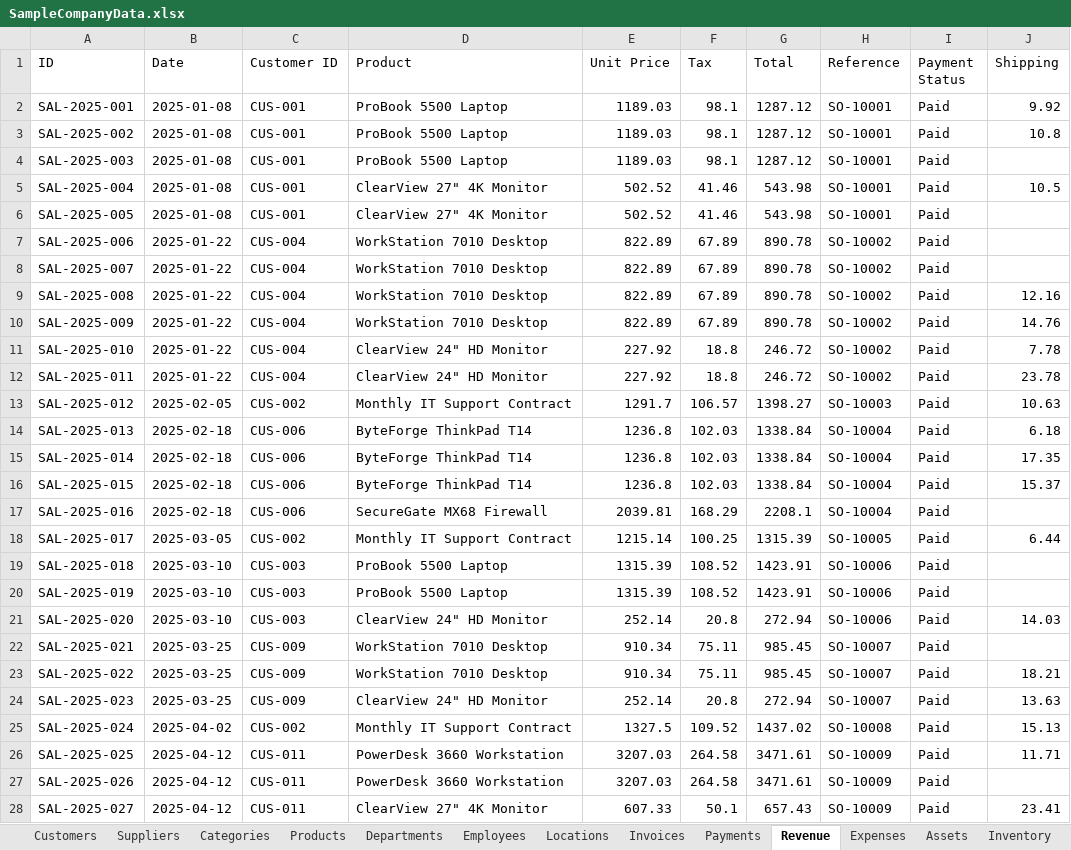
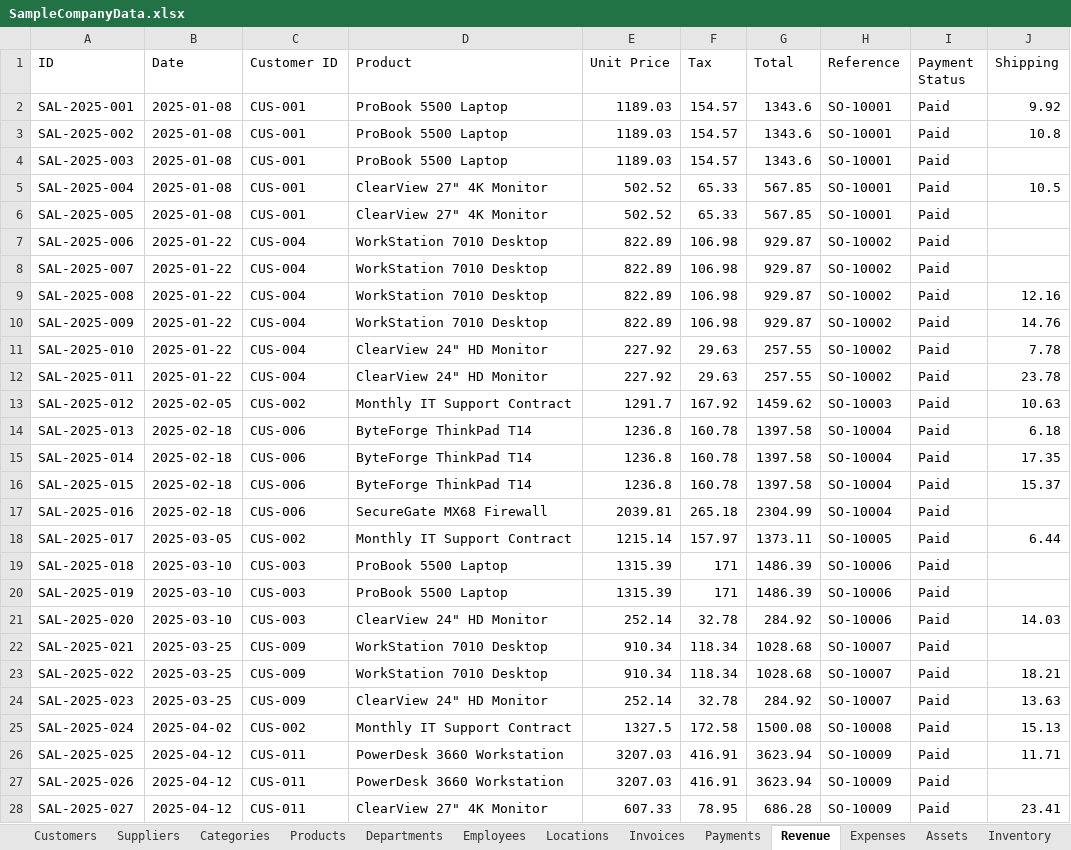
Before and after one commit to ArgoBooks/Argo-Books-Avalonia, an Excel workbook: ArgoBooks/Resources/SampleCompanyData.xlsx, sheet Revenue, drawn as a sheet; only a part is shown; values as stored, in another font and other column widths than the file's, no borders; the diff covers the shown part only; the diff names each change by its address in the sheet, - before the commit and + after, or states it on an @@ line.

```diff
--- a/ArgoBooks/Resources/SampleCompanyData.xlsx (sheet Revenue)
+++ b/ArgoBooks/Resources/SampleCompanyData.xlsx (sheet Revenue)
-F2:F4 (Tax): 98.1
+F2:F4 (Tax): 154.57
-G2:G4 (Total): 1287.12
+G2:G4 (Total): 1343.6
-F5:F6 (Tax): 41.46
+F5:F6 (Tax): 65.33
-G5:G6 (Total): 543.98
+G5:G6 (Total): 567.85
-F7:F10 (Tax): 67.89
+F7:F10 (Tax): 106.98
-G7:G10 (Total): 890.78
+G7:G10 (Total): 929.87
-F11:F12 (Tax): 18.8
+F11:F12 (Tax): 29.63
-G11:G12 (Total): 246.72
+G11:G12 (Total): 257.55
-F13 (Tax): 106.57
+F13 (Tax): 167.92
-G13 (Total): 1398.27
+G13 (Total): 1459.62
-F14:F16 (Tax): 102.03
+F14:F16 (Tax): 160.78
-G14:G16 (Total): 1338.84
+G14:G16 (Total): 1397.58
-F17 (Tax): 168.29
+F17 (Tax): 265.18
-G17 (Total): 2208.1
+G17 (Total): 2304.99
-F18 (Tax): 100.25
+F18 (Tax): 157.97
-G18 (Total): 1315.39
+G18 (Total): 1373.11
-F19:F20 (Tax): 108.52
+F19:F20 (Tax): 171
-G19:G20 (Total): 1423.91
+G19:G20 (Total): 1486.39
-F21 (Tax): 20.8
+F21 (Tax): 32.78
-G21 (Total): 272.94
+G21 (Total): 284.92
-F22:F23 (Tax): 75.11
+F22:F23 (Tax): 118.34
-G22:G23 (Total): 985.45
+G22:G23 (Total): 1028.68
-F24 (Tax): 20.8
+F24 (Tax): 32.78
-G24 (Total): 272.94
+G24 (Total): 284.92
-F25 (Tax): 109.52
+F25 (Tax): 172.58
-G25 (Total): 1437.02
+G25 (Total): 1500.08
-F26:F27 (Tax): 264.58
+F26:F27 (Tax): 416.91
-G26:G27 (Total): 3471.61
+G26:G27 (Total): 3623.94
-F28 (Tax): 50.1
+F28 (Tax): 78.95
-G28 (Total): 657.43
+G28 (Total): 686.28
```
Also changed, not shown: 126 edited cells elsewhere in this sheet, sheet Invoices, sheet Expenses, sheet Payments, 48 other files.
